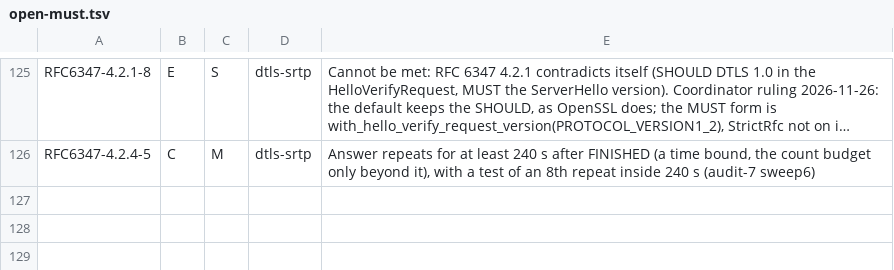
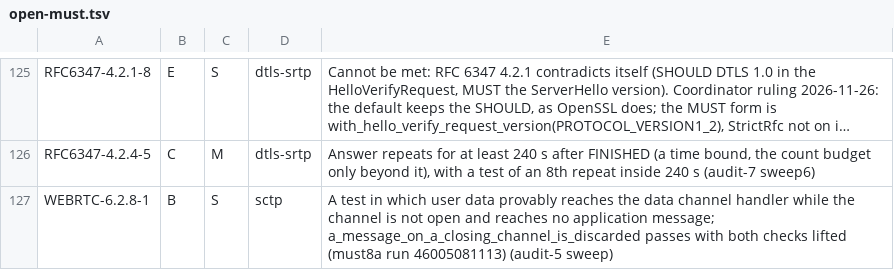
Before and after one commit to Brainwires/rtci, a TSV file: docs/conformance/audit/open-must.tsv, drawn as a sheet; only a part is shown, gaps mark what is left out; long unchanged cells end in …; the diff names each change by its address in the sheet, - before the commit and + after, or states it on an @@ line.

```diff
--- a/docs/conformance/audit/open-must.tsv
+++ b/docs/conformance/audit/open-must.tsv
+row 127: WEBRTC-6.2.8-1 | B | S | sctp | A test in which user data provably reaches the data channel handler while the channel is not open and reaches no application message; a_message_on_a_closing_channel_is_discarded passes with both checks lifted (must8a run 46005081113) (audit-5 sweep)
```
Also changed, not shown: 4 other files.
